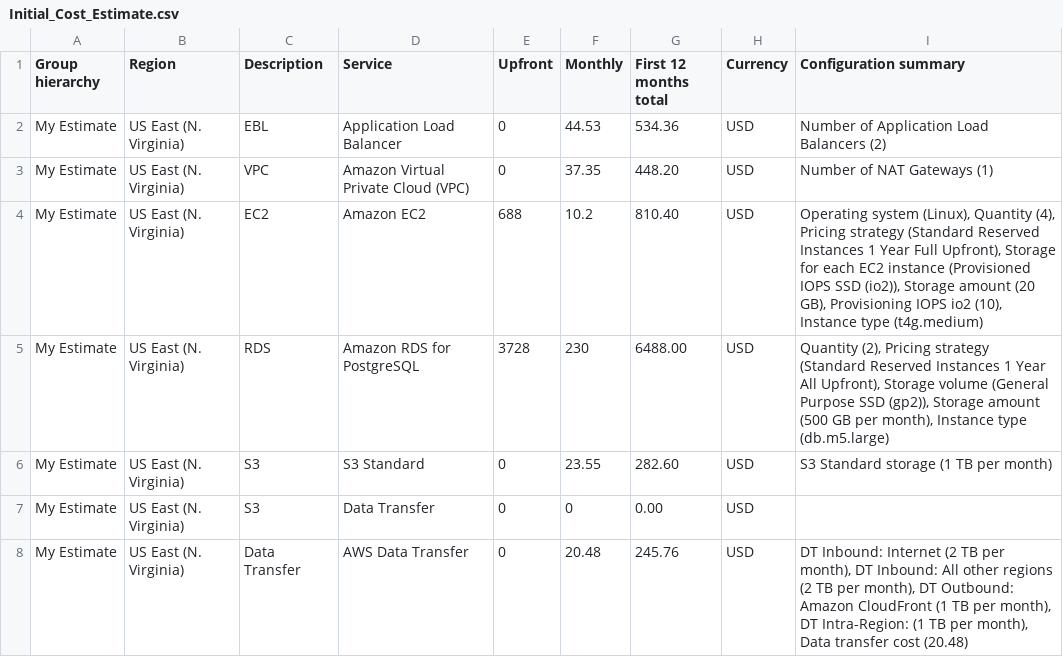
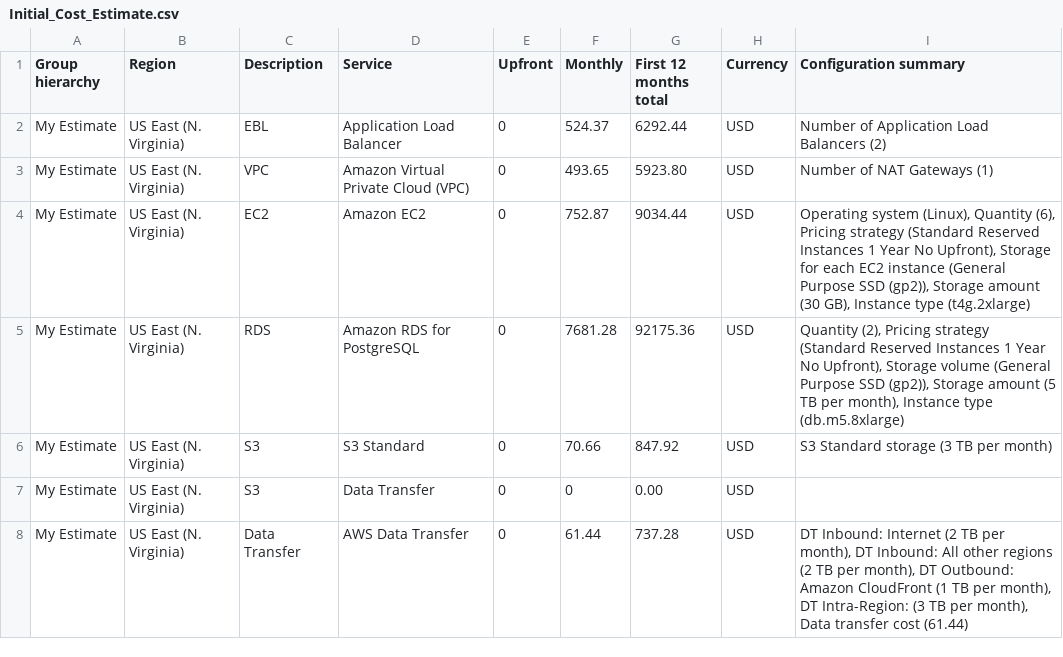
Before and after one commit to DeshErBojhaa/aws_optimize_for_cost, a CSV file: Initial_Cost_Estimate.csv, drawn as a sheet.

```diff
--- a/Initial_Cost_Estimate.csv
+++ b/Initial_Cost_Estimate.csv
@@ -1,8 +1,8 @@
 Group hierarchy,Region,Description,Service,Upfront,Monthly,First 12 months total,Currency,Configuration summary
-My Estimate,US East (N. Virginia),EBL,Application Load Balancer,0,44.53,534.36,USD,Number of Application Load Balancers (2)
-My Estimate,US East (N. Virginia),VPC,Amazon Virtual Private Cloud (VPC),0,37.35,448.20,USD,Number of NAT Gateways (1)
-My Estimate,US East (N. Virginia),EC2,Amazon EC2,688,10.2,810.40,USD,"Operating system (Linux), Quantity (4), Pricing strategy (Standard Reserved Instances 1 Year Full Upfront), Storage for each EC2 instance (Provisioned IOPS SSD (io2)), Storage amount (20 GB), Provisioning IOPS io2 (10), Instance type (t4g.medium)"
-My Estimate,US East (N. Virginia),RDS,Amazon RDS for PostgreSQL,3728,230,6488.00,USD,"Quantity (2), Pricing strategy (Standard Reserved Instances 1 Year All Upfront), Storage volume (General Purpose SSD (gp2)), Storage amount (500 GB per month), Instance type (db.m5.large)"
-My Estimate,US East (N. Virginia),S3,S3 Standard,0,23.55,282.60,USD,S3 Standard storage (1 TB per month)
+My Estimate,US East (N. Virginia),EBL,Application Load Balancer,0,524.37,6292.44,USD,Number of Application Load Balancers (2)
+My Estimate,US East (N. Virginia),VPC,Amazon Virtual Private Cloud (VPC),0,493.65,5923.80,USD,Number of NAT Gateways (1)
+My Estimate,US East (N. Virginia),EC2,Amazon EC2,0,752.87,9034.44,USD,"Operating system (Linux), Quantity (6), Pricing strategy (Standard Reserved Instances 1 Year No Upfront), Storage for each EC2 instance (General Purpose SSD (gp2)), Storage amount (30 GB), Instance type (t4g.2xlarge)"
+My Estimate,US East (N. Virginia),RDS,Amazon RDS for PostgreSQL,0,7681.28,92175.36,USD,"Quantity (2), Pricing strategy (Standard Reserved Instances 1 Year No Upfront), Storage volume (General Purpose SSD (gp2)), Storage amount (5 TB per month), Instance type (db.m5.8xlarge)"
+My Estimate,US East (N. Virginia),S3,S3 Standard,0,70.66,847.92,USD,S3 Standard storage (3 TB per month)
 My Estimate,US East (N. Virginia),S3,Data Transfer,0,0,0.00,USD,
-My Estimate,US East (N. Virginia),Data Transfer,AWS Data Transfer,0,20.48,245.76,USD,"DT Inbound: Internet (2 TB per month), DT Inbound: All other regions (2 TB per month), DT Outbound: Amazon CloudFront (1 TB per month), DT Intra-Region: (1 TB per month), Data transfer cost (20.48)"
+My Estimate,US East (N. Virginia),Data Transfer,AWS Data Transfer,0,61.44,737.28,USD,"DT Inbound: Internet (2 TB per month), DT Inbound: All other regions (2 TB per month), DT Outbound: Amazon CloudFront (1 TB per month), DT Intra-Region: (3 TB per month), Data transfer cost (61.44)"
```
Also changed, not shown: Increased_Cost_Estimate.csv.
